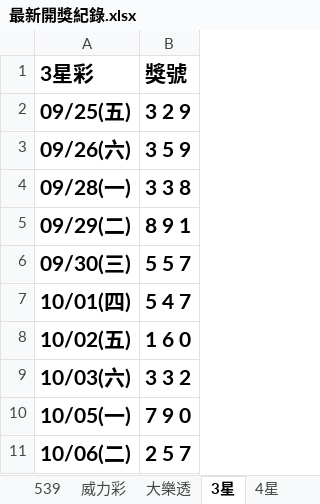
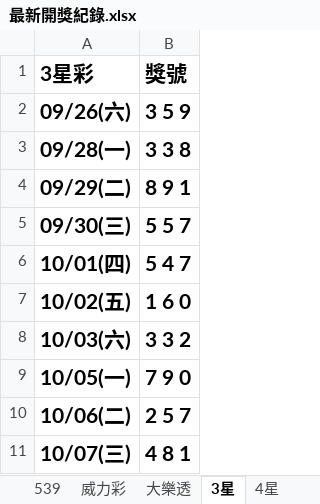
Before and after one commit to Tony-1943/taiwan-lottery, an Excel workbook: 最新開獎紀錄.xlsx, sheet 3星, drawn as a sheet; values as stored, in another font and other column widths than the file's, no borders; table styles not drawn; removed rows and columns are numbered as before the commit, all else as after; the diff names each change by its address in the sheet, - before the commit and + after, or states it on an @@ line.

```diff
--- a/最新開獎紀錄.xlsx (sheet 3星)
+++ b/最新開獎紀錄.xlsx (sheet 3星)
-row 2: 09/25(五) | 3 2 9
+row 11: 10/07(三) | 4 8 1
```
Also changed, not shown: sheet 539, sheet 4星, 4 other files.
